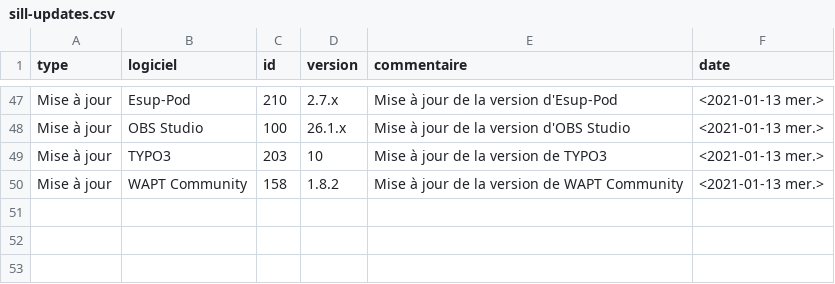
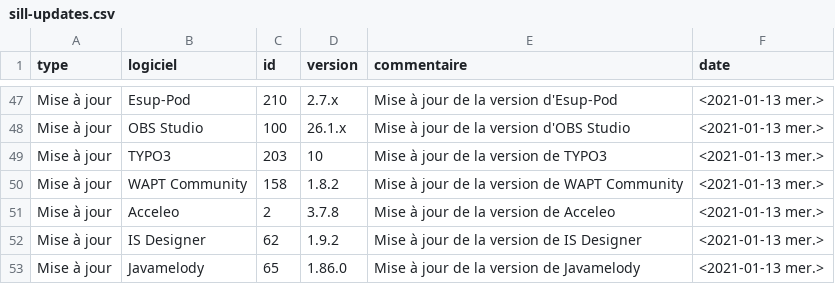
Before and after one commit to dzc34/sill, a CSV file: 2020/sill-updates.csv, drawn as a sheet; only a part is shown, gaps mark what is left out.

Commit message:
Nouvelles mises à jour

```diff
--- a/2020/sill-updates.csv
+++ b/2020/sill-updates.csv
@@ -50 +50,4 @@ Mise à jour,TYPO3,203,10,Mise à jour de la version de TYPO3,<2021-01-13 mer.>
 Mise à jour,WAPT Community,158,1.8.2,Mise à jour de la version de WAPT Community,<2021-01-13 mer.>
+Mise à jour,Acceleo,2,3.7.8,Mise à jour de la version de Acceleo,<2021-01-13 mer.>
+Mise à jour,IS Designer,62,1.9.2,Mise à jour de la version de IS Designer,<2021-01-13 mer.>
+Mise à jour,Javamelody,65,1.86.0,Mise à jour de la version de Javamelody,<2021-01-13 mer.>
```
Also changed, not shown: 2020/sill-2020.csv.
